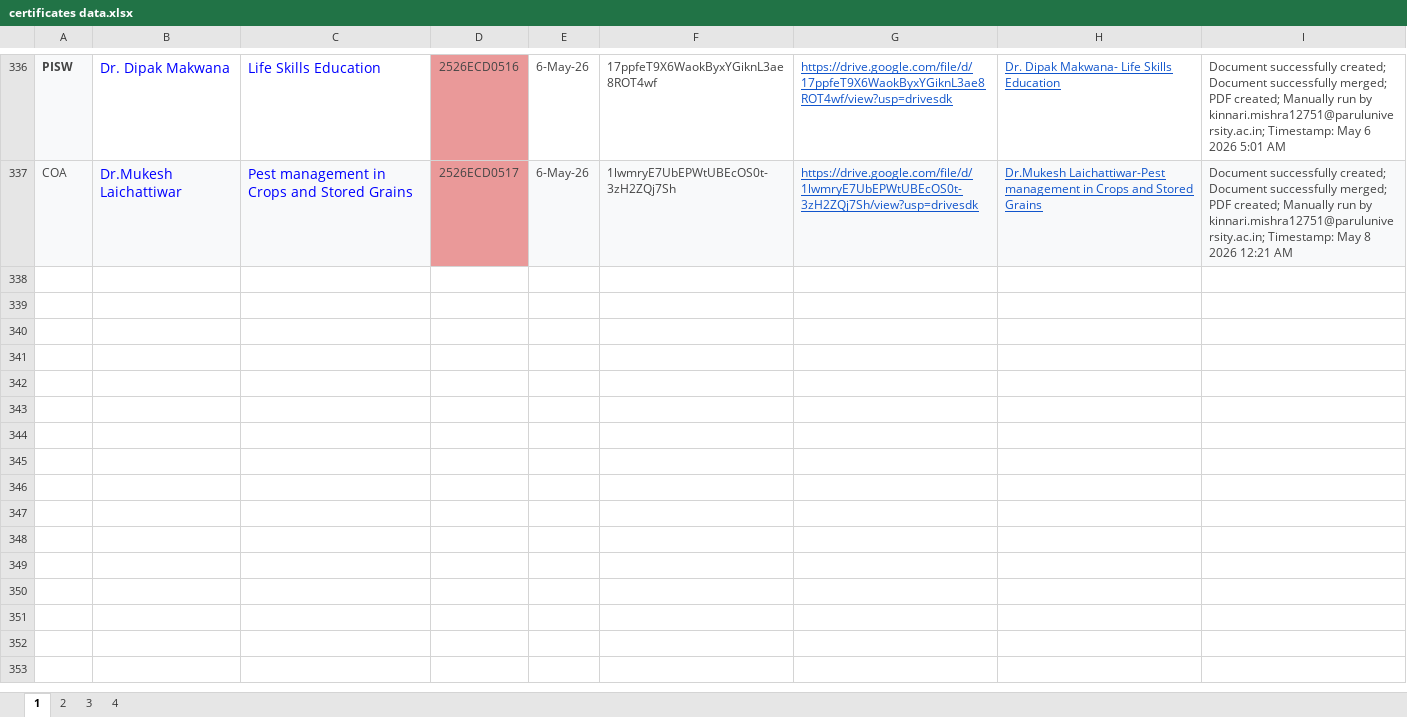
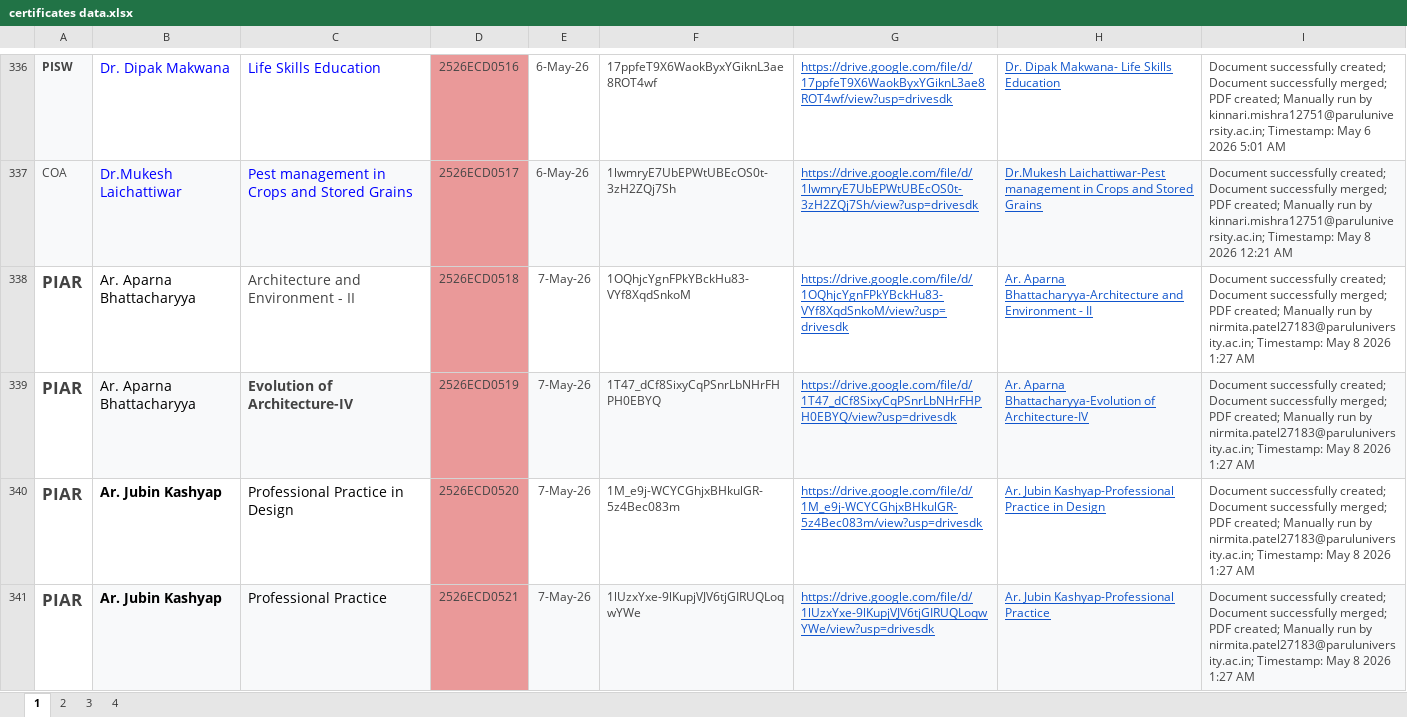
Before and after one commit to nikpatil2123/marks, an Excel workbook: certificates data.xlsx, sheet 1, drawn as a sheet; only a part is shown, gaps mark what is left out; values as stored, in another font and other column widths than the file's, no borders; the diff names each change by its address in the sheet, - before the commit and + after, or states it on an @@ line.

Commit message:
final; data

```diff
--- a/certificates data.xlsx (sheet 1)
+++ b/certificates data.xlsx (sheet 1)
+row 338: PIAR | Ar. Aparna Bhattacharyya | Architecture and Environment - II | 2526ECD0518 | 7-May-26 | 1OQhjcYgnFPkYBckHu83-VYf8XqdSnkoM | https://drive.google.com/file/d/1OQhjcYgnFPkYBckHu83-VYf8XqdSnkoM/view?usp=drivesdk | Ar. Aparna Bhattacharyya-Architecture and Environment - II | Document successfully created; Document successfully merged; PDF created; Manually run by nirmita.patel27183@paruluniversity.ac.in; Timestamp: May 8 2026 1:27 AM
+row 339: PIAR | Ar. Aparna Bhattacharyya | Evolution of Architecture-IV | 2526ECD0519 | 7-May-26 | 1T47_dCf8SixyCqPSnrLbNHrFHPH0EBYQ | https://drive.google.com/file/d/1T47_dCf8SixyCqPSnrLbNHrFHPH0EBYQ/view?usp=drivesdk | Ar. Aparna Bhattacharyya-Evolution of Architecture-IV | Document successfully created; Document successfully merged; PDF created; Manually run by nirmita.patel27183@paruluniversity.ac.in; Timestamp: May 8 2026 1:27 AM
+row 340: PIAR | Ar. Jubin Kashyap | Professional Practice in Design | 2526ECD0520 | 7-May-26 | 1M_e9j-WCYCGhjxBHkulGR-5z4Bec083m | https://drive.google.com/file/d/1M_e9j-WCYCGhjxBHkulGR-5z4Bec083m/view?usp=drivesdk | Ar. Jubin Kashyap-Professional Practice in Design | Document successfully created; Document successfully merged; PDF created; Manually run by nirmita.patel27183@paruluniversity.ac.in; Timestamp: May 8 2026 1:27 AM
+row 341: PIAR | Ar. Jubin Kashyap | Professional Practice | 2526ECD0521 | 7-May-26 | 1lUzxYxe-9lKupjVJV6tjGIRUQLoqwYWe | https://drive.google.com/file/d/1lUzxYxe-9lKupjVJV6tjGIRUQLoqwYWe/view?usp=drivesdk | Ar. Jubin Kashyap-Professional Practice | Document successfully created; Document successfully merged; PDF created; Manually run by nirmita.patel27183@paruluniversity.ac.in; Timestamp: May 8 2026 1:27 AM
```
Also changed, not shown: 2 other files.
